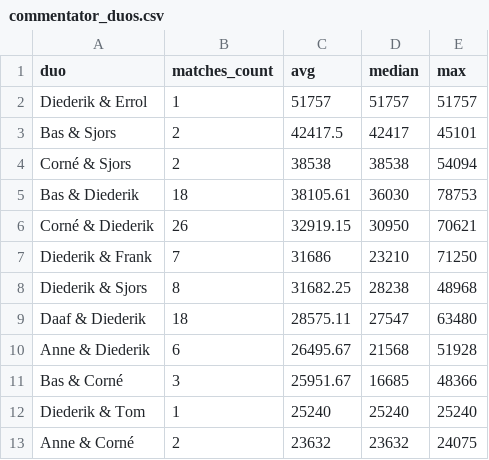
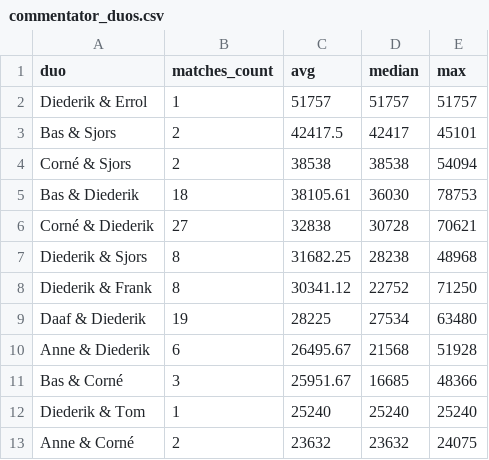
Before and after one commit to diedzes/ajax-radio-dashboard, a CSV file: dashboard/public/output/commentator_duos.csv, drawn as a sheet.

```diff
--- a/dashboard/public/output/commentator_duos.csv
+++ b/dashboard/public/output/commentator_duos.csv
@@ -5,6 +5,6 @@ Corné & Sjors,2,38538,38538,54094
 Bas & Diederik,18,38105.61,36030,78753
-Corné & Diederik,26,32919.15,30950,70621
-Diederik & Frank,7,31686,23210,71250
+Corné & Diederik,27,32838,30728,70621
 Diederik & Sjors,8,31682.25,28238,48968
-Daaf & Diederik,18,28575.11,27547,63480
+Diederik & Frank,8,30341.12,22752,71250
+Daaf & Diederik,19,28225,27534,63480
 Anne & Diederik,6,26495.67,21568,51928
```
Also changed, not shown: dashboard/public/output/commentators_full_credit.csv, dashboard/public/output/commentators_split_credit.csv, 17 other files.
